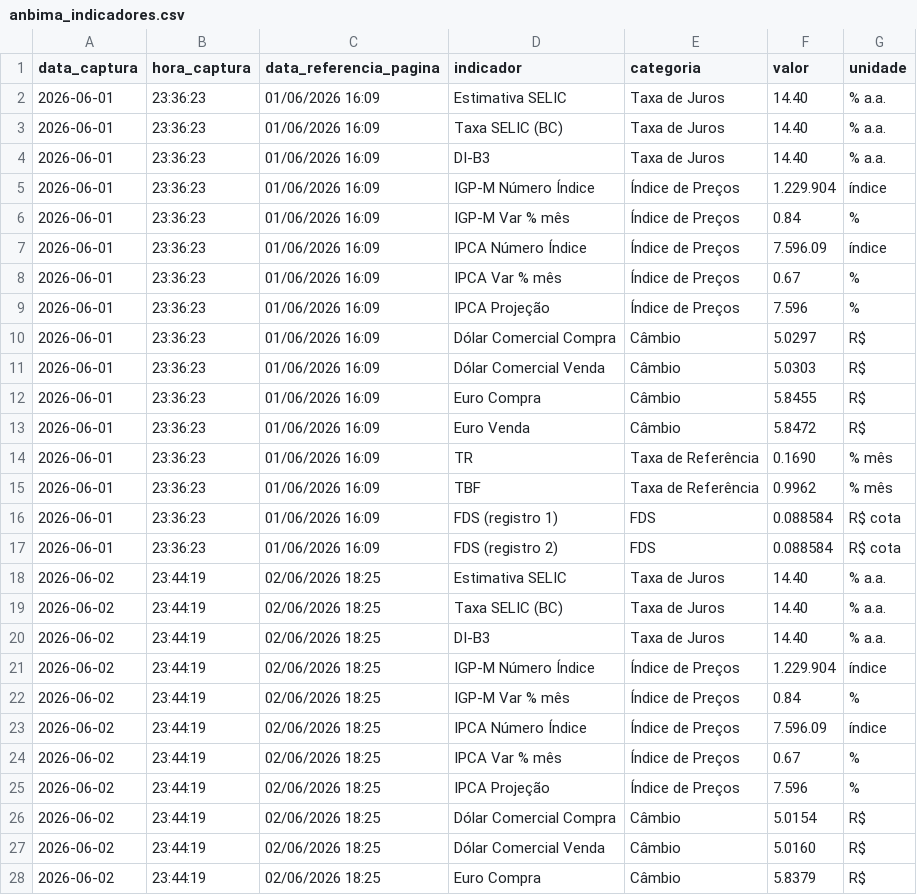
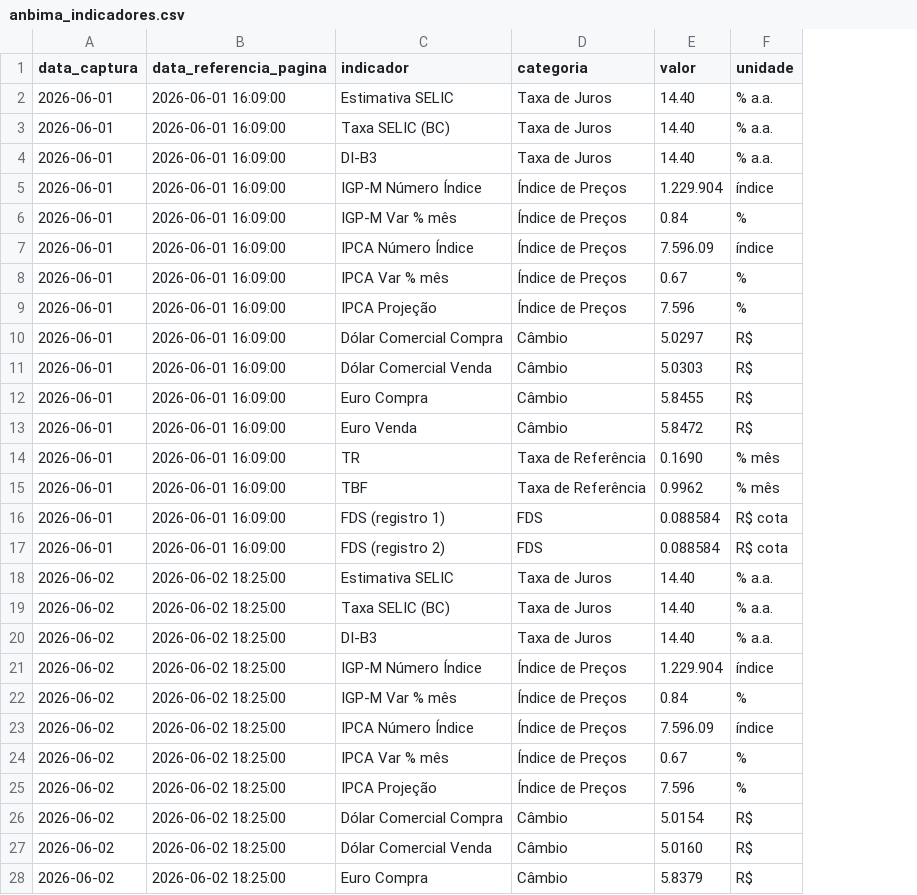
Before and after one commit to PulseDataLabs/PulseFlat, a CSV file: data/anbima_indicadores.csv, drawn as a sheet; only a part is shown; removed rows and columns are numbered as before the commit, all else as after; the diff covers the shown part only; the diff names each change by its address in the sheet, - before the commit and + after, or states it on an @@ line.

Commit message:
feat(scrapers): padronizar formato de data_referencia_pagina para timestamp ISO YYYY-MM-DD HH:MM:00 no anbima_indicadores.py e migrar historico

```diff
--- a/data/anbima_indicadores.csv
+++ b/data/anbima_indicadores.csv
-column B (hora_captura), rows 2-28: 23:36:23 | 23:36:23 | 23:36:23 | 23:36:23 | 23:36:23 | 23:36:23 | 23:36:23 | 23:36:23 | 23:36:23 | 23:36:23 | 23:36:23 | 23:36:23 | 23:36:23 | 23:36:23 | 23:36:23 | 23:36:23 | 23:44:19 | 23:44:19 | 23:44:19 | 23:44:19 | 23:44:19 | 23:44:19 | 23:44:19 | 23:44:19 | 23:44:19 | 23:44:19 | 23:44:19
-B2:B17 (data_referencia_pagina): 01/06/2026 16:09
+B2:B17 (data_referencia_pagina): 2026-06-01 16:09:00
-B18:B28 (data_referencia_pagina): 02/06/2026 18:25
+B18:B28 (data_referencia_pagina): 2026-06-02 18:25:00
```
Also changed, not shown: 16 added rows and 5 edited cells elsewhere in this file, 4 other files.
